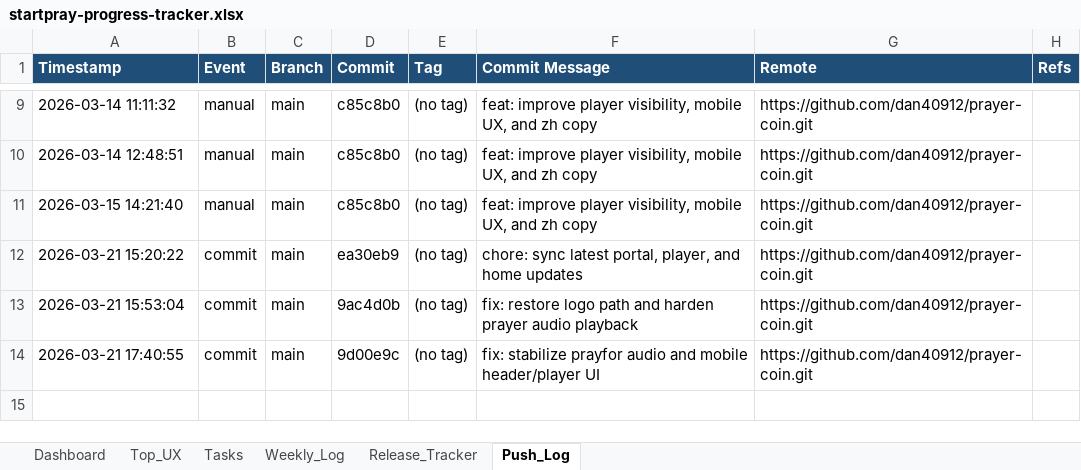
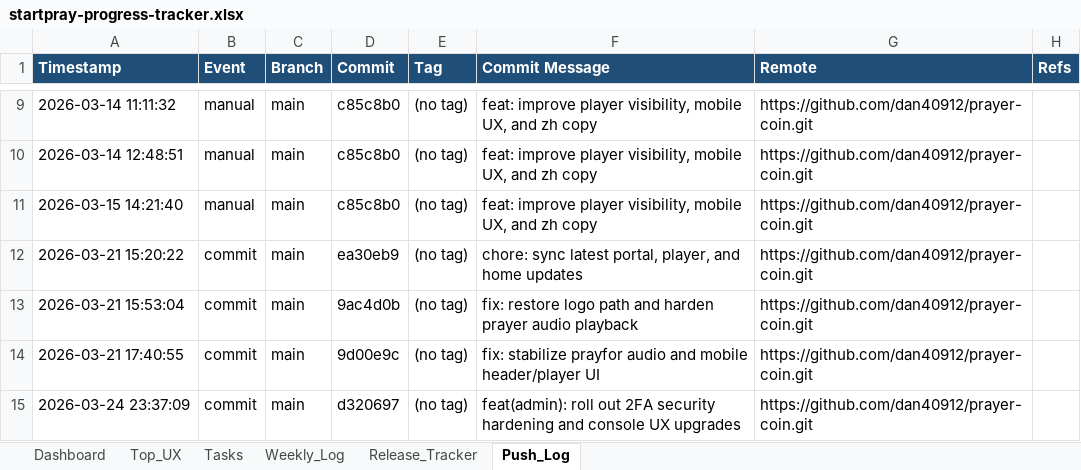
Before and after one commit to dan40912/prayer-coin, an Excel workbook: output/spreadsheet/startpray-progress-tracker.xlsx, sheet Push_Log, drawn as a sheet; only a part is shown, gaps mark what is left out; values as stored, in another font and other column widths than the file's, no borders; the diff names each change by its address in the sheet, - before the commit and + after, or states it on an @@ line.

```diff
--- a/output/spreadsheet/startpray-progress-tracker.xlsx (sheet Push_Log)
+++ b/output/spreadsheet/startpray-progress-tracker.xlsx (sheet Push_Log)
+row 15: 2026-03-24 23:37:09 | commit | main | d320697 | (no tag) | feat(admin): roll out 2FA security hardening and console UX upgrades | https://github.com/dan40912/prayer-coin.git
```
Also changed, not shown: sheet Weekly_Log, sheet Dashboard, 24 other files.
